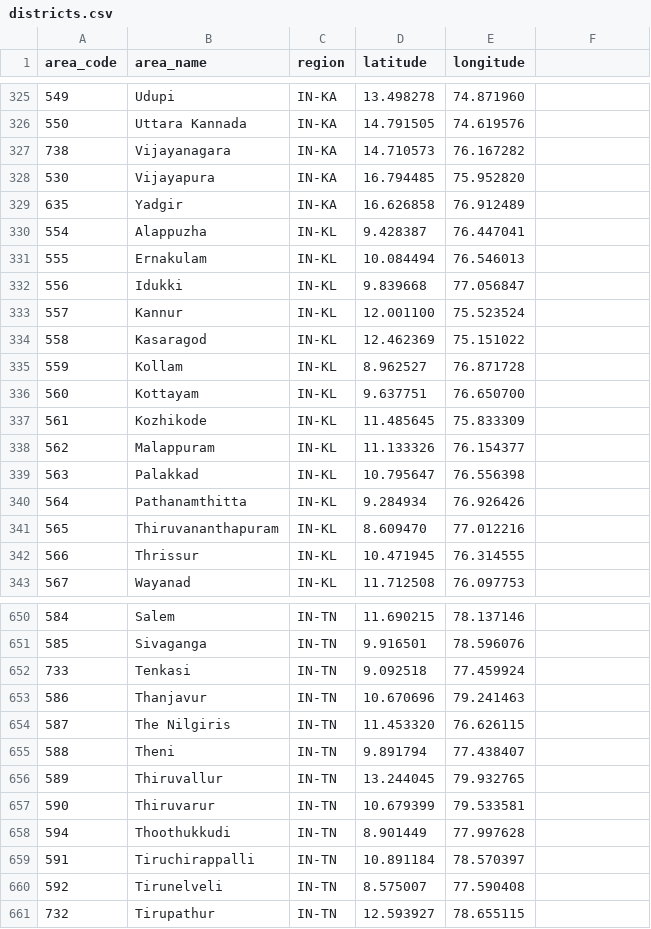
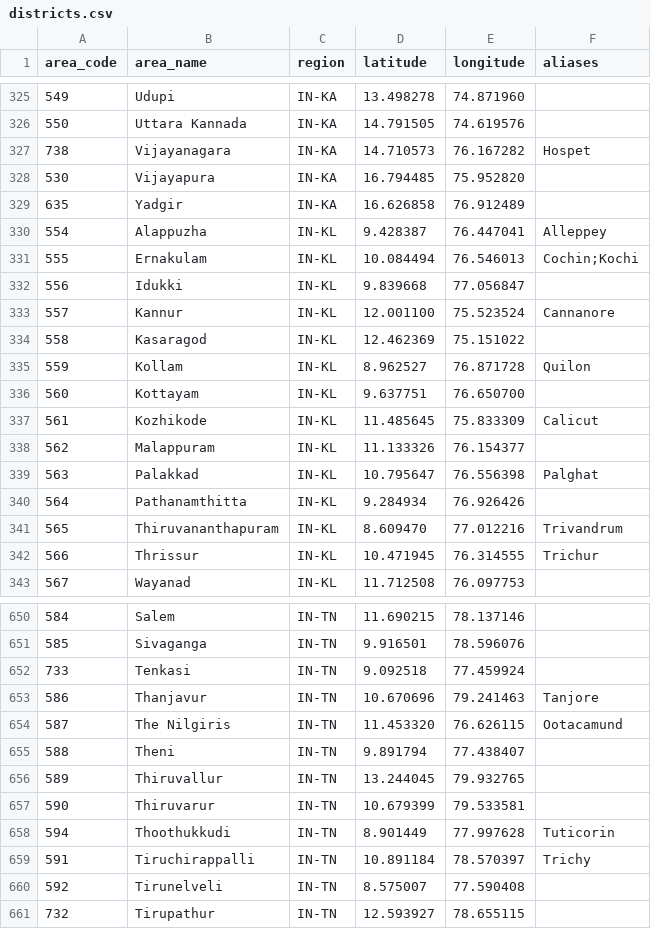
Before and after one commit to OpenAgriNet/decision-support-system, a CSV file: src/dss/config/districts.csv, drawn as a sheet; only a part is shown, gaps mark what is left out; the diff covers the shown part only.

```diff
--- a/src/dss/config/districts.csv
+++ b/src/dss/config/districts.csv
@@ -1 +1 @@
-area_code,area_name,region,latitude,longitude
+area_code,area_name,region,latitude,longitude,aliases
@@ -327 +327 @@ area_code,area_name,region,latitude,longitude
-738,Vijayanagara,IN-KA,14.710573,76.167282
+738,Vijayanagara,IN-KA,14.710573,76.167282,Hospet
@@ -330,2 +330,2 @@ area_code,area_name,region,latitude,longitude
-554,Alappuzha,IN-KL,9.428387,76.447041
-555,Ernakulam,IN-KL,10.084494,76.546013
+554,Alappuzha,IN-KL,9.428387,76.447041,Alleppey
+555,Ernakulam,IN-KL,10.084494,76.546013,Cochin;Kochi
@@ -333 +333 @@ area_code,area_name,region,latitude,longitude
-557,Kannur,IN-KL,12.001100,75.523524
+557,Kannur,IN-KL,12.001100,75.523524,Cannanore
@@ -335 +335 @@ area_code,area_name,region,latitude,longitude
-559,Kollam,IN-KL,8.962527,76.871728
+559,Kollam,IN-KL,8.962527,76.871728,Quilon
@@ -337 +337 @@ area_code,area_name,region,latitude,longitude
-561,Kozhikode,IN-KL,11.485645,75.833309
+561,Kozhikode,IN-KL,11.485645,75.833309,Calicut
@@ -339 +339 @@ area_code,area_name,region,latitude,longitude
-563,Palakkad,IN-KL,10.795647,76.556398
+563,Palakkad,IN-KL,10.795647,76.556398,Palghat
@@ -341,2 +341,2 @@ area_code,area_name,region,latitude,longitude
-565,Thiruvananthapuram,IN-KL,8.609470,77.012216
-566,Thrissur,IN-KL,10.471945,76.314555
+565,Thiruvananthapuram,IN-KL,8.609470,77.012216,Trivandrum
+566,Thrissur,IN-KL,10.471945,76.314555,Trichur
@@ -653,2 +653,2 @@ area_code,area_name,region,latitude,longitude
-586,Thanjavur,IN-TN,10.670696,79.241463
-587,The Nilgiris,IN-TN,11.453320,76.626115
+586,Thanjavur,IN-TN,10.670696,79.241463,Tanjore
+587,The Nilgiris,IN-TN,11.453320,76.626115,Ootacamund
@@ -658,2 +658,2 @@ area_code,area_name,region,latitude,longitude
-594,Thoothukkudi,IN-TN,8.901449,77.997628
-591,Tiruchirappalli,IN-TN,10.891184,78.570397
+594,Thoothukkudi,IN-TN,8.901449,77.997628,Tuticorin
+591,Tiruchirappalli,IN-TN,10.891184,78.570397,Trichy
```
Also changed, not shown: 29 edited cells elsewhere in this file, 5 other files.
